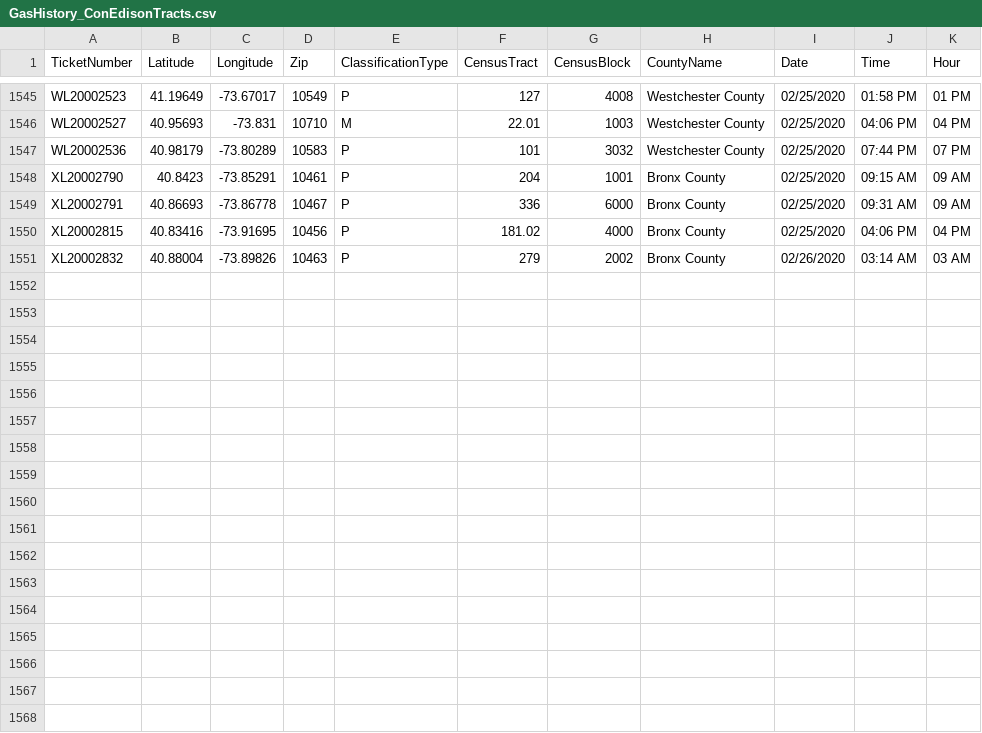
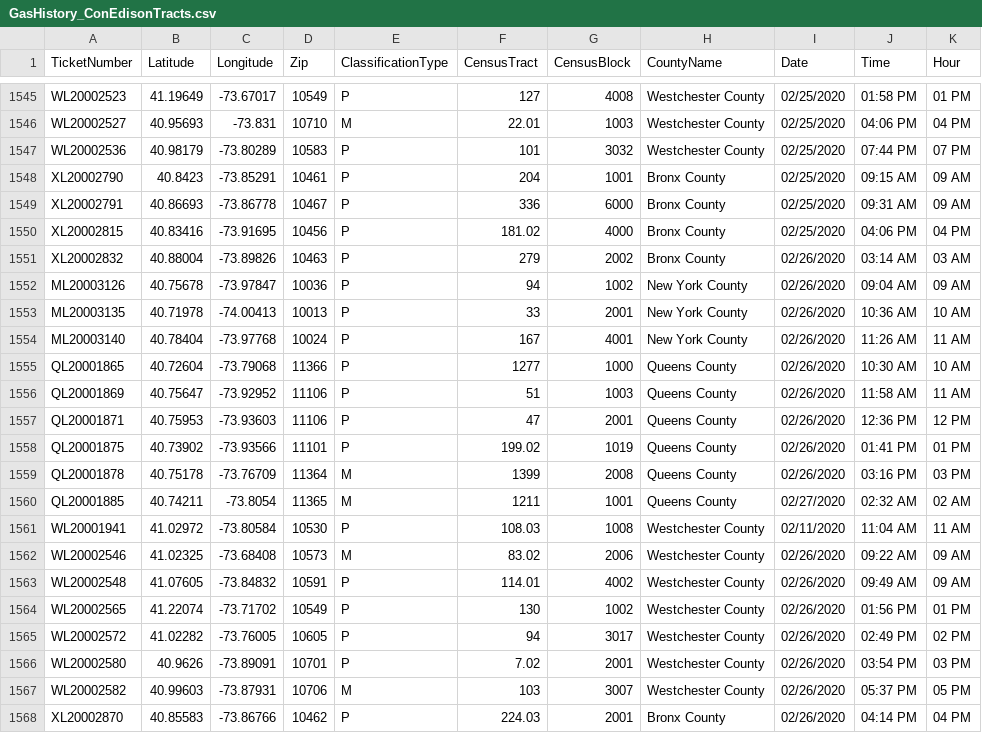
Before and after one commit to mhasan004/GasLeakProject, a CSV file: Getting_GasLeak_Data/DataFiles/GasHistory_ConEdisonTracts.csv, drawn as a sheet; only a part is shown, gaps mark what is left out; the diff names each change by its address in the sheet, - before the commit and + after, or states it on an @@ line.

Commit message:
Automated Push - New Ticket Update

```diff
--- a/Getting_GasLeak_Data/DataFiles/GasHistory_ConEdisonTracts.csv
+++ b/Getting_GasLeak_Data/DataFiles/GasHistory_ConEdisonTracts.csv
+row 1552: ML20003126 | 40.75678 | -73.97847 | 10036 | P | 94 | 1002 | New York County | 02/26/2020 | 09:04 AM | 09 AM
+row 1553: ML20003135 | 40.71978 | -74.00413 | 10013 | P | 33 | 2001 | New York County | 02/26/2020 | 10:36 AM | 10 AM
+row 1554: ML20003140 | 40.78404 | -73.97768 | 10024 | P | 167 | 4001 | New York County | 02/26/2020 | 11:26 AM | 11 AM
+row 1555: QL20001865 | 40.72604 | -73.79068 | 11366 | P | 1277 | 1000 | Queens County | 02/26/2020 | 10:30 AM | 10 AM
+row 1556: QL20001869 | 40.75647 | -73.92952 | 11106 | P | 51 | 1003 | Queens County | 02/26/2020 | 11:58 AM | 11 AM
+row 1557: QL20001871 | 40.75953 | -73.93603 | 11106 | P | 47 | 2001 | Queens County | 02/26/2020 | 12:36 PM | 12 PM
+row 1558: QL20001875 | 40.73902 | -73.93566 | 11101 | P | 199.02 | 1019 | Queens County | 02/26/2020 | 01:41 PM | 01 PM
+row 1559: QL20001878 | 40.75178 | -73.76709 | 11364 | M | 1399 | 2008 | Queens County | 02/26/2020 | 03:16 PM | 03 PM
+row 1560: QL20001885 | 40.74211 | -73.8054 | 11365 | M | 1211 | 1001 | Queens County | 02/27/2020 | 02:32 AM | 02 AM
+row 1561: WL20001941 | 41.02972 | -73.80584 | 10530 | P | 108.03 | 1008 | Westchester County | 02/11/2020 | 11:04 AM | 11 AM
+row 1562: WL20002546 | 41.02325 | -73.68408 | 10573 | M | 83.02 | 2006 | Westchester County | 02/26/2020 | 09:22 AM | 09 AM
+row 1563: WL20002548 | 41.07605 | -73.84832 | 10591 | P | 114.01 | 4002 | Westchester County | 02/26/2020 | 09:49 AM | 09 AM
+row 1564: WL20002565 | 41.22074 | -73.71702 | 10549 | P | 130 | 1002 | Westchester County | 02/26/2020 | 01:56 PM | 01 PM
+row 1565: WL20002572 | 41.02282 | -73.76005 | 10605 | P | 94 | 3017 | Westchester County | 02/26/2020 | 02:49 PM | 02 PM
+row 1566: WL20002580 | 40.9626 | -73.89091 | 10701 | P | 7.02 | 2001 | Westchester County | 02/26/2020 | 03:54 PM | 03 PM
+row 1567: WL20002582 | 40.99603 | -73.87931 | 10706 | M | 103 | 3007 | Westchester County | 02/26/2020 | 05:37 PM | 05 PM
+row 1568: XL20002870 | 40.85583 | -73.86766 | 10462 | P | 224.03 | 2001 | Bronx County | 02/26/2020 | 04:14 PM | 04 PM
```
Also changed, not shown: Getting_GasLeak_Data/DataFiles/GasHistory_ReportFrequency_Hourly.csv, Getting_GasLeak_Data/DataFiles/GasHistory_ReportFrequency_Monthly.csv.
